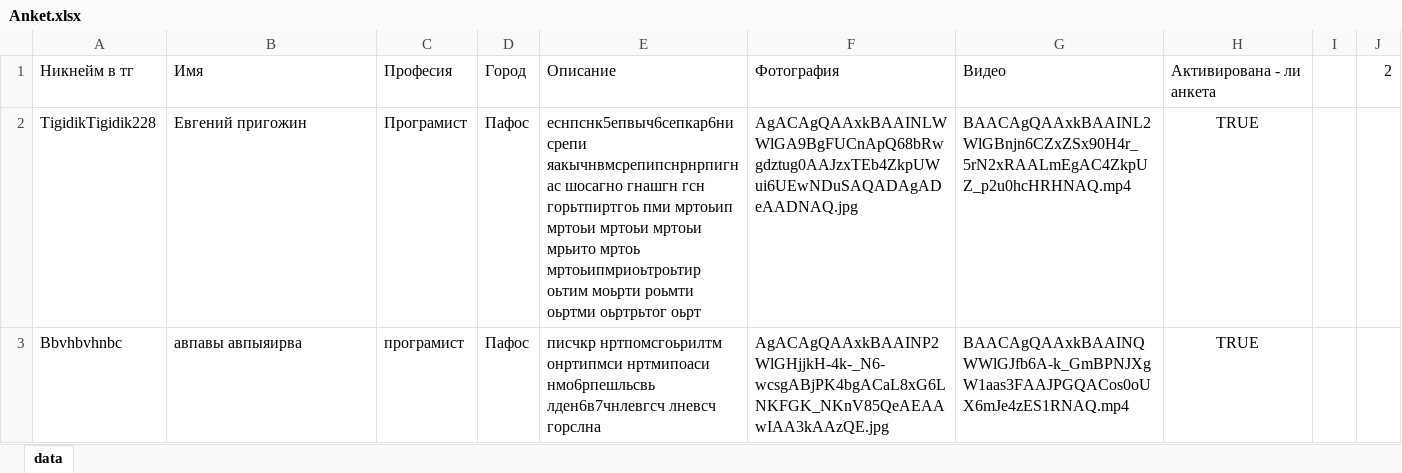
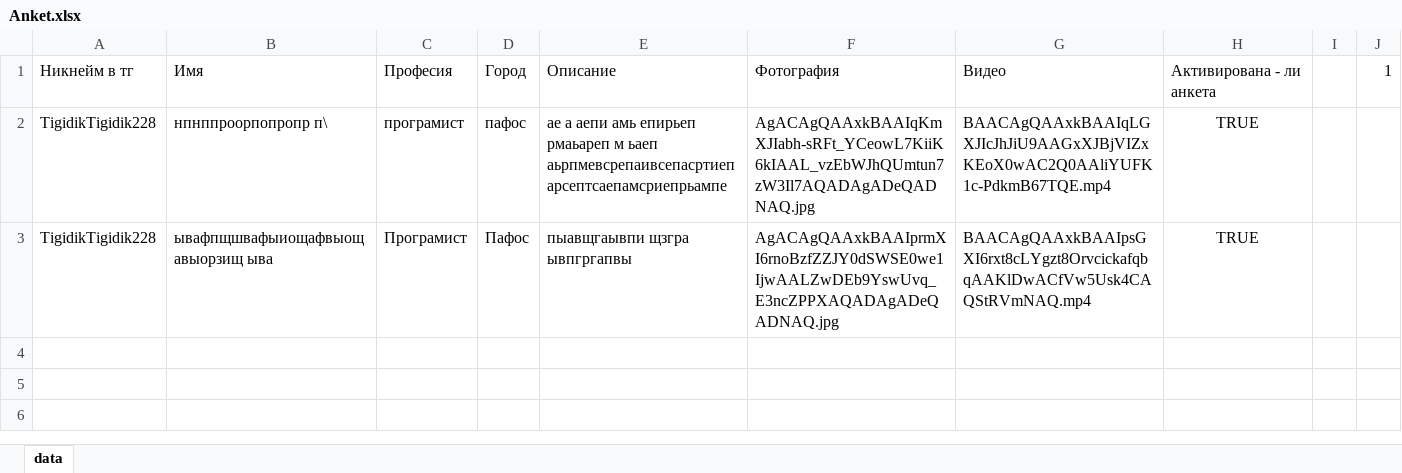
Before and after one commit to AOAOOAOAOAOA/Easyhire, an Excel workbook: Anket.xlsx, sheet data, drawn as a sheet; values as stored, in another font and other column widths than the file's, no borders; removed rows and columns are numbered as before the commit, all else as after; the diff names each change by its address in the sheet, - before the commit and + after, or states it on an @@ line.

```diff
--- a/Anket.xlsx (sheet data)
+++ b/Anket.xlsx (sheet data)
-J1: 2
+J1: 1
+row 2: TigidikTigidik228 | нпнппроорпопропр п\ | програмист | пафос | ае а аепи амь епирьеп рмаьареп м ьаеп аьрпмевсрепаивсепасртиепарсептсаепамсриепрьампе | AgACAgQAAxkBAAIqKmXJIabh-sRFt_YCeowL7KiiK6kIAAL_vzEbWJhQUmtun7zW3Il7AQADAgADeQADNAQ.jpg | BAACAgQAAxkBAAIqLGXJIcJhJiU9AAGxXJBjVIZxKEoX0wAC2Q0AAliYUFK1c-PdkmB67TQE.mp4 | TRUE
-B3: Евгений пригожин
+B3: ывафпщшвафыиощафвыощавыорзищ ыва
-E3: еснпснк5епвыч6сепкар6нисрепи яакычнвмсрепипснрнрпигнас шосагно гнашгн гсн горьтпиртгоь пми мртоьип мртоьи мртоьи мртоьи мрьито мртоь мртоьипмриоьтроьтир оьтим моьрти роьмти оьртми оьртрьтог оьрт
+E3: пыавщгаывпи щзгра ывпгргапвы
-F3: AgACAgQAAxkBAAINLWWlGA9BgFUCnApQ68bRwgdztug0AAJzxTEb4ZkpUWui6UEwNDuSAQADAgADeAADNAQ.jpg
+F3: AgACAgQAAxkBAAIprmXI6rnoBzfZZJY0dSWSE0we1IjwAALZwDEb9YswUvq_E3ncZPPXAQADAgADeQADNAQ.jpg
-G3: BAACAgQAAxkBAAINL2WlGBnjn6CZxZSx90H4r_5rN2xRAALmEgAC4ZkpUZ_p2u0hcHRHNAQ.mp4
+G3: BAACAgQAAxkBAAIpsGXI6rxt8cLYgzt8OrvcickafqbqAAKlDwACfVw5Usk4CAQStRVmNAQ.mp4
-row 3: Bbvhbvhnbc | авпавы авпыяирва | програмист | Пафос | писчкр нртпомсгоьрилтм онртипмси нртмипоаси нмо6рпешльсвь лден6в7чнлевгсч лневсч горслна | AgACAgQAAxkBAAINP2WlGHjjkH-4k-_N6-wcsgABjPK4bgACaL8xG6LNKFGK_NKnV85QeAEAAwIAA3kAAzQE.jpg | BAACAgQAAxkBAAINQWWlGJfb6A-k_GmBPNJXgW1aas3FAAJPGQACos0oUX6mJe4zES1RNAQ.mp4 | TRUE
```
Also changed, not shown: Enter.xlsx, 2 other files.
